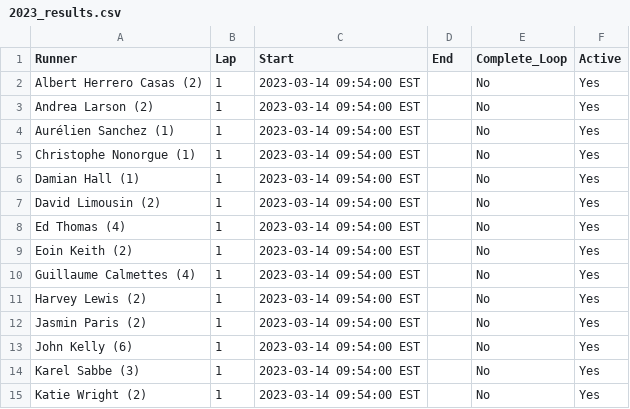
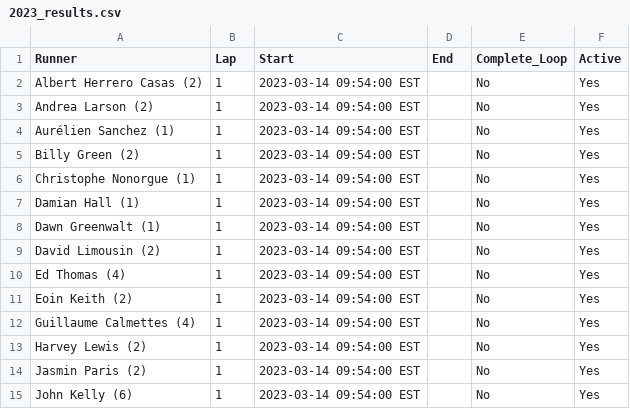
Before and after one commit to johnsug/barkley_plots, a CSV file: data/2023_results.csv, drawn as a sheet; only a part is shown; the shorter side is filled out with more unchanged rows; the diff names each change by its address in the sheet, - before the commit and + after, or states it on an @@ line.

Commit message:
Update 2023_results.csv

```diff
--- a/data/2023_results.csv
+++ b/data/2023_results.csv
+row 5: Billy Green (2) | 1 | 2023-03-14 09:54:00 EST |  | No | Yes
+row 8: Dawn Greenwalt (1) | 1 | 2023-03-14 09:54:00 EST |  | No | Yes
```
